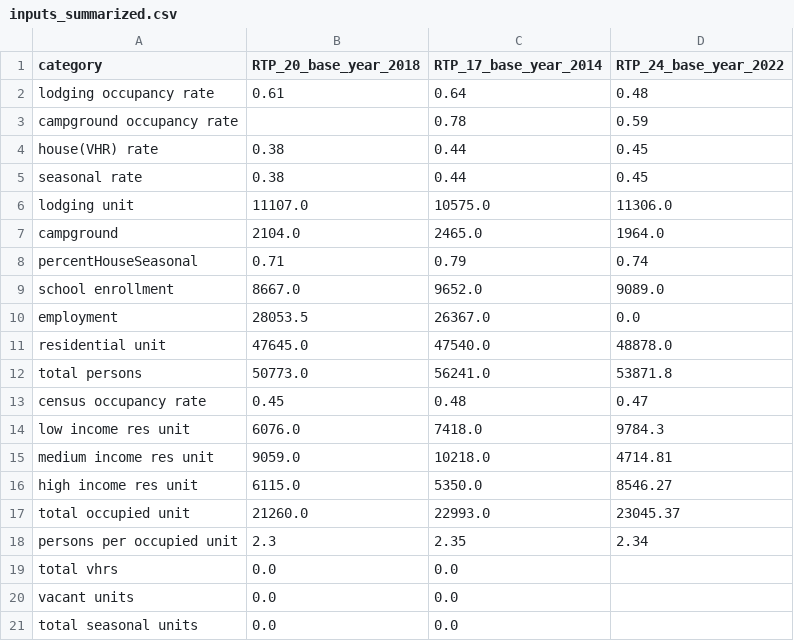
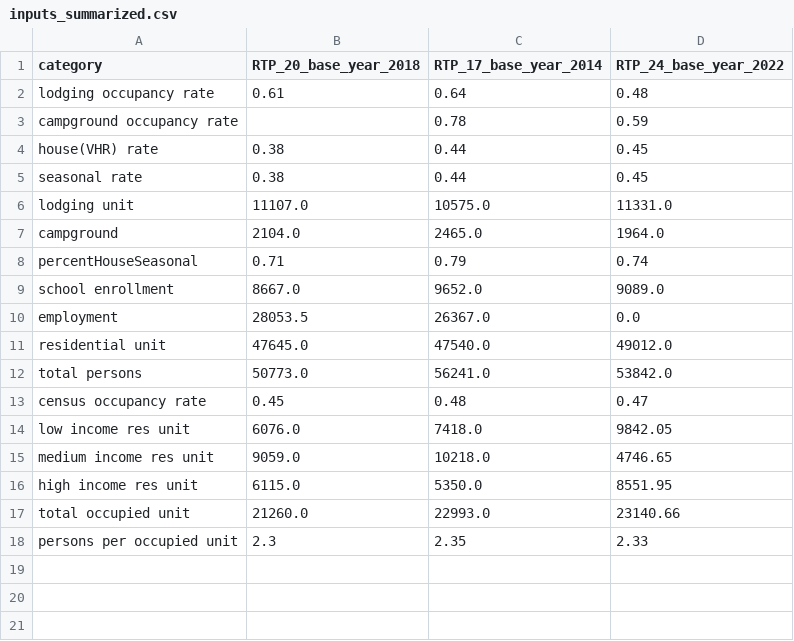
Before and after one commit to trpa-agency/Transportation, a CSV file: TravelDemandModel/2022/data/processed_data/inputs_summarized.csv, drawn as a sheet.

Commit message:
Cleaned up input summary file

```diff
--- a/TravelDemandModel/2022/data/processed_data/inputs_summarized.csv
+++ b/TravelDemandModel/2022/data/processed_data/inputs_summarized.csv
@@ -5,3 +5,3 @@ house(VHR) rate,0.38,0.44,0.45
 seasonal rate,0.38,0.44,0.45
-lodging unit,11107.0,10575.0,11306.0
+lodging unit,11107.0,10575.0,11331.0
 campground,2104.0,2465.0,1964.0
@@ -10,12 +10,9 @@ school enrollment,8667.0,9652.0,9089.0
 employment,28053.5,26367.0,0.0
-residential unit,47645.0,47540.0,48878.0
-total persons,50773.0,56241.0,53871.8
+residential unit,47645.0,47540.0,49012.0
+total persons,50773.0,56241.0,53842.0
 census occupancy rate,0.45,0.48,0.47
-low income res unit,6076.0,7418.0,9784.3
-medium income res unit,9059.0,10218.0,4714.81
-high income res unit,6115.0,5350.0,8546.27
-total occupied unit,21260.0,22993.0,23045.37
-persons per occupied unit,2.3,2.35,2.34
-total vhrs,0.0,0.0,
-vacant units,0.0,0.0,
-total seasonal units,0.0,0.0,
+low income res unit,6076.0,7418.0,9842.05
+medium income res unit,9059.0,10218.0,4746.65
+high income res unit,6115.0,5350.0,8551.95
+total occupied unit,21260.0,22993.0,23140.66
+persons per occupied unit,2.3,2.35,2.33
```
Also changed, not shown: TravelDemandModel/2022/data/processed_data/inputs_summarized copy.csv, 1 other file.
